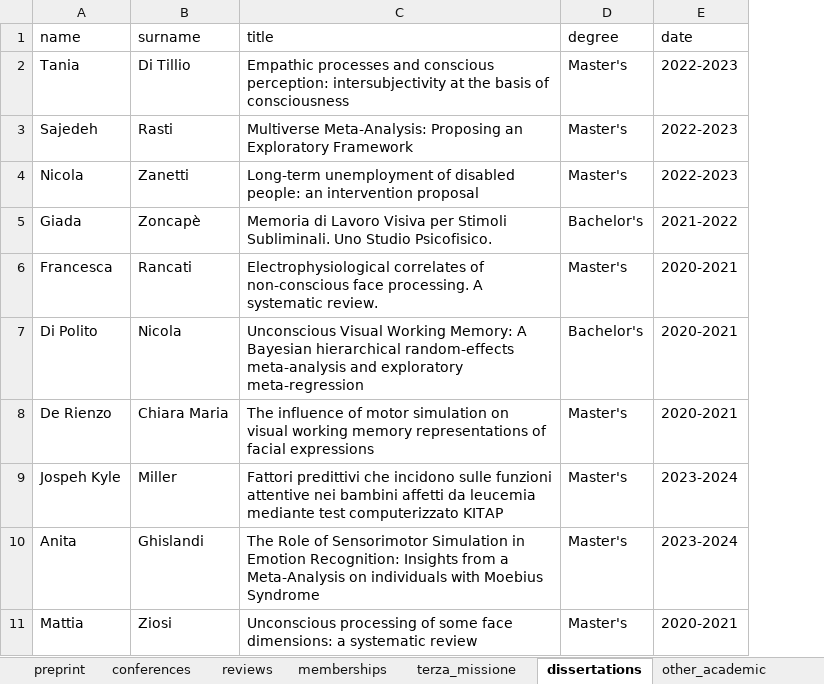
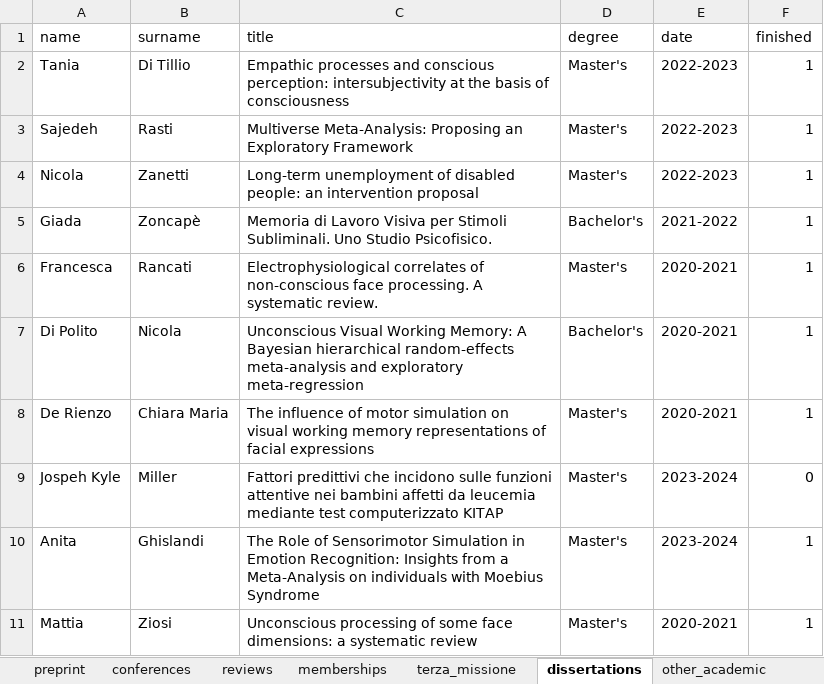
Before and after one commit to filippogambarota/cv, an Excel workbook: data/data.xlsx, sheet dissertations, drawn as a sheet; values as stored, in another font and other column widths than the file's, no borders; charts and pictures not drawn; the diff names each change by its address in the sheet, - before the commit and + after, or states it on an @@ line.

```diff
--- a/data/data.xlsx (sheet dissertations)
+++ b/data/data.xlsx (sheet dissertations)
+column F (finished), rows 2-11: 1 | 1 | 1 | 1 | 1 | 1 | 1 | 0 | 1 | 1
```
Also changed, not shown: sheet teaching, 7 other files.
